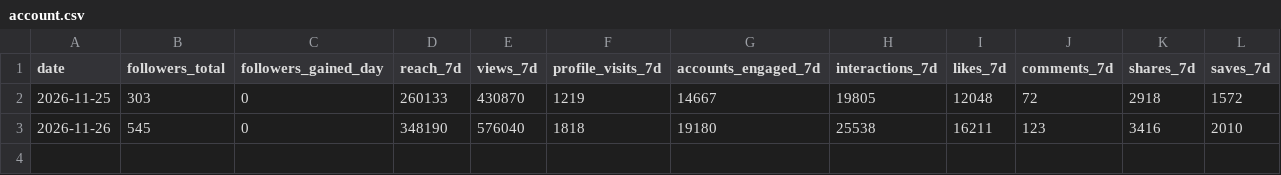
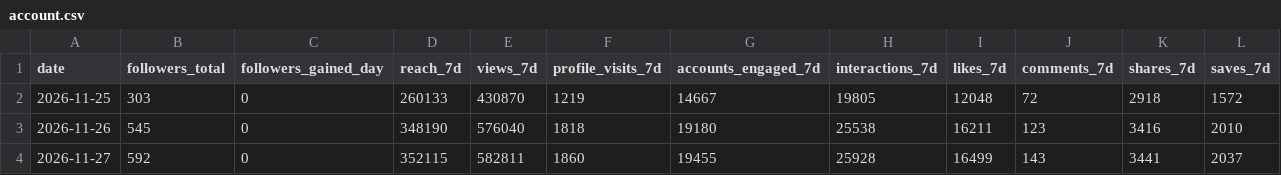
Before and after one commit to Marce98/rezcute-legal, a CSV file: stats/account.csv, drawn as a sheet.

```diff
--- a/stats/account.csv
+++ b/stats/account.csv
@@ -3 +3,2 @@ date,followers_total,followers_gained_day,reach_7d,views_7d,profile_visits_7d,ac
 2026-11-26,545,0,348190,576040,1818,19180,25538,16211,123,3416,2010
+2026-11-27,592,0,352115,582811,1860,19455,25928,16499,143,3441,2037
```
Also changed, not shown: stats/audience.csv, stats/daily.csv, 1 other file.
